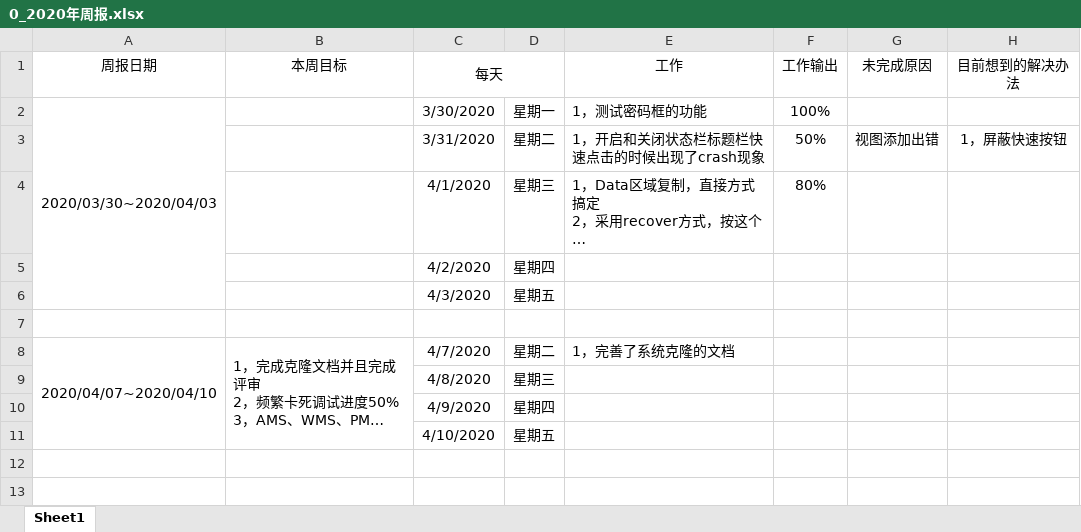
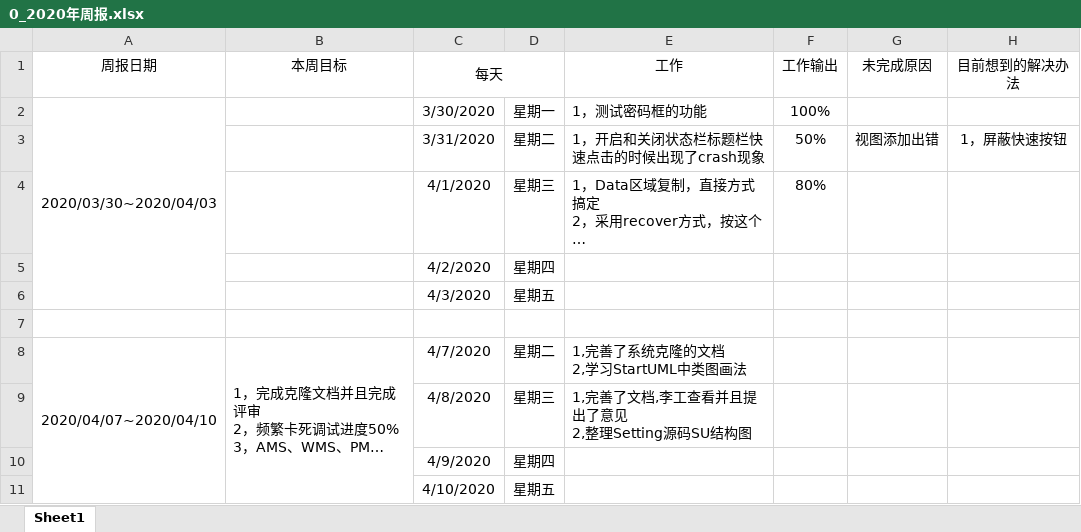
Before and after one commit to zzggxx/Summary, an Excel workbook: 0_2020年周报.xlsx, sheet Sheet1, drawn as a sheet; long unchanged cells end in …; values as stored, in another font and other column widths than the file's, no borders; ↵ is a line break in a cell; the diff names each change by its address in the sheet, - before the commit and + after, or states it on an @@ line.

```diff
--- a/0_2020年周报.xlsx (sheet Sheet1)
+++ b/0_2020年周报.xlsx (sheet Sheet1)
-E8 (工作): 1，完善了系统克隆的文档
+E8 (工作): 1,完善了系统克隆的文档 ↵ 2,学习StartUML中类图画法
-E9 (工作): (empty)
+E9 (工作): 1,完善了文档,李工查看并且提出了意见 ↵ 2,整理Setting源码SU结构图
```
Also changed, not shown: 0_C和python学习计划.xlsx, 1 other file.
